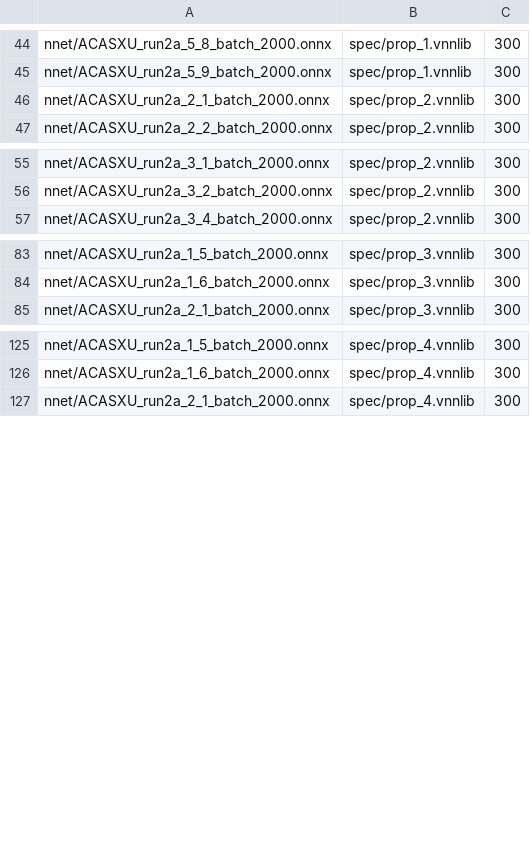
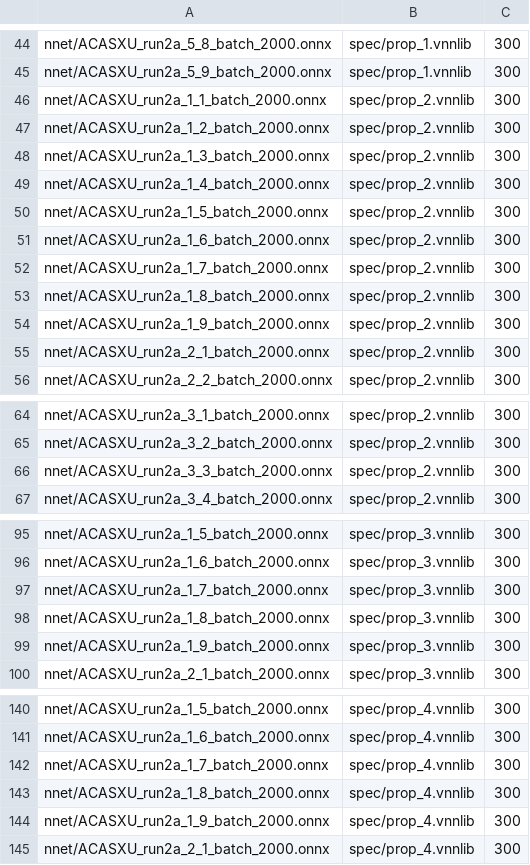
Before and after one commit to dynaroars/neuralsat, a CSV file: benchmark/acasxu/instances.csv, drawn as a sheet; only a part is shown, gaps mark what is left out; the diff covers the shown part only.

```diff
--- a/benchmark/acasxu/instances.csv
+++ b/benchmark/acasxu/instances.csv
@@ -45,2 +45,11 @@ nnet/ACASXU_run2a_5_8_batch_2000.onnx,spec/prop_1.vnnlib,300
 nnet/ACASXU_run2a_5_9_batch_2000.onnx,spec/prop_1.vnnlib,300
+nnet/ACASXU_run2a_1_1_batch_2000.onnx,spec/prop_2.vnnlib,300
+nnet/ACASXU_run2a_1_2_batch_2000.onnx,spec/prop_2.vnnlib,300
+nnet/ACASXU_run2a_1_3_batch_2000.onnx,spec/prop_2.vnnlib,300
+nnet/ACASXU_run2a_1_4_batch_2000.onnx,spec/prop_2.vnnlib,300
+nnet/ACASXU_run2a_1_5_batch_2000.onnx,spec/prop_2.vnnlib,300
+nnet/ACASXU_run2a_1_6_batch_2000.onnx,spec/prop_2.vnnlib,300
+nnet/ACASXU_run2a_1_7_batch_2000.onnx,spec/prop_2.vnnlib,300
+nnet/ACASXU_run2a_1_8_batch_2000.onnx,spec/prop_2.vnnlib,300
+nnet/ACASXU_run2a_1_9_batch_2000.onnx,spec/prop_2.vnnlib,300
 nnet/ACASXU_run2a_2_1_batch_2000.onnx,spec/prop_2.vnnlib,300
@@ -56,2 +65,3 @@ nnet/ACASXU_run2a_3_1_batch_2000.onnx,spec/prop_2.vnnlib,300
 nnet/ACASXU_run2a_3_2_batch_2000.onnx,spec/prop_2.vnnlib,300
+nnet/ACASXU_run2a_3_3_batch_2000.onnx,spec/prop_2.vnnlib,300
 nnet/ACASXU_run2a_3_4_batch_2000.onnx,spec/prop_2.vnnlib,300
@@ -84,2 +96,5 @@ nnet/ACASXU_run2a_1_5_batch_2000.onnx,spec/prop_3.vnnlib,300
 nnet/ACASXU_run2a_1_6_batch_2000.onnx,spec/prop_3.vnnlib,300
+nnet/ACASXU_run2a_1_7_batch_2000.onnx,spec/prop_3.vnnlib,300
+nnet/ACASXU_run2a_1_8_batch_2000.onnx,spec/prop_3.vnnlib,300
+nnet/ACASXU_run2a_1_9_batch_2000.onnx,spec/prop_3.vnnlib,300
 nnet/ACASXU_run2a_2_1_batch_2000.onnx,spec/prop_3.vnnlib,300
@@ -126,2 +141,5 @@ nnet/ACASXU_run2a_1_5_batch_2000.onnx,spec/prop_4.vnnlib,300
 nnet/ACASXU_run2a_1_6_batch_2000.onnx,spec/prop_4.vnnlib,300
+nnet/ACASXU_run2a_1_7_batch_2000.onnx,spec/prop_4.vnnlib,300
+nnet/ACASXU_run2a_1_8_batch_2000.onnx,spec/prop_4.vnnlib,300
+nnet/ACASXU_run2a_1_9_batch_2000.onnx,spec/prop_4.vnnlib,300
 nnet/ACASXU_run2a_2_1_batch_2000.onnx,spec/prop_4.vnnlib,300
```
Also changed, not shown: 2 added rows elsewhere in this file, 11 other files.
